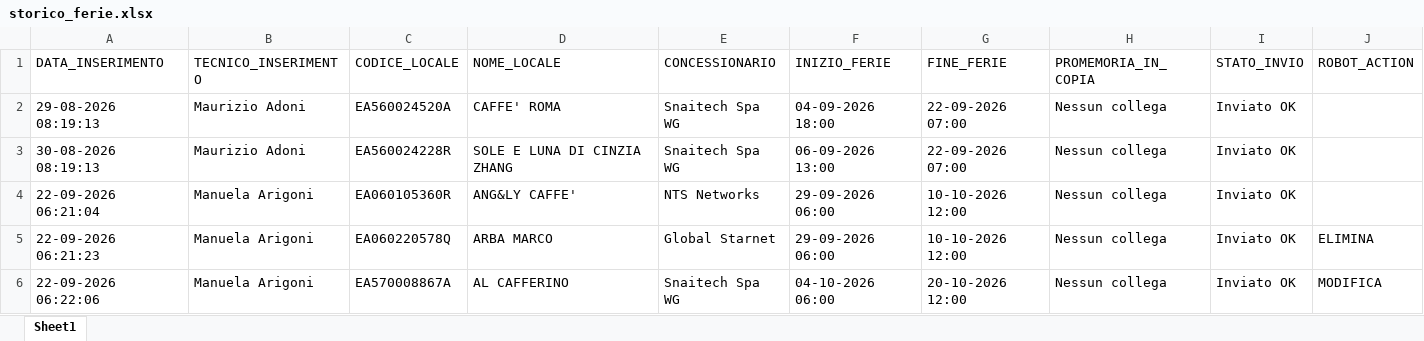
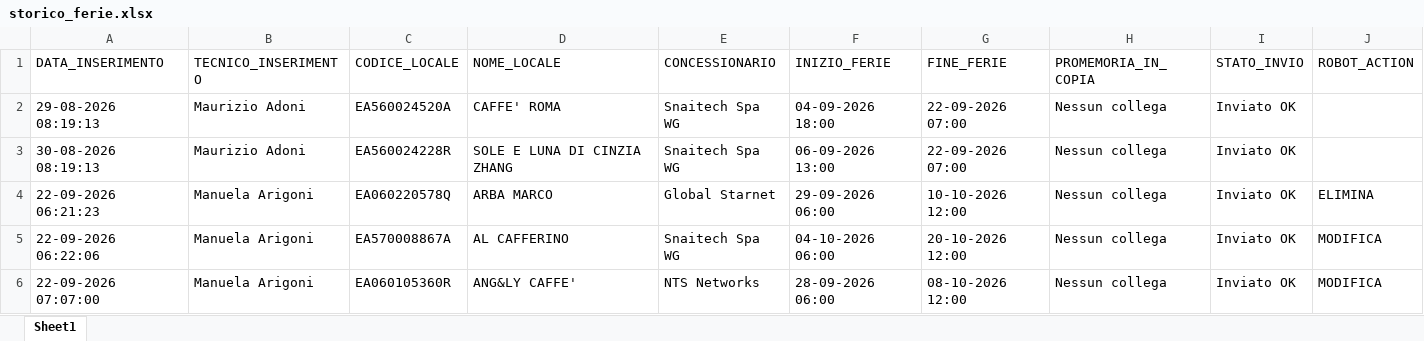
Before and after one commit to wingamingsrl/sistema-ferie, an Excel workbook: storico_ferie.xlsx, sheet Sheet1, drawn as a sheet; values as stored, in another font and other column widths than the file's, no borders; removed rows and columns are numbered as before the commit, all else as after; the diff names each change by its address in the sheet, - before the commit and + after, or states it on an @@ line.

```diff
--- a/storico_ferie.xlsx (sheet Sheet1)
+++ b/storico_ferie.xlsx (sheet Sheet1)
-row 4: 22-09-2026 06:21:04 | Manuela Arigoni | EA060105360R | ANG&LY CAFFE' | NTS Networks | 29-09-2026 06:00 | 10-10-2026 12:00 | Nessun collega | Inviato OK
+row 6: 22-09-2026 07:07:00 | Manuela Arigoni | EA060105360R | ANG&LY CAFFE' | NTS Networks | 28-09-2026 06:00 | 08-10-2026 12:00 | Nessun collega | Inviato OK | MODIFICA
```
